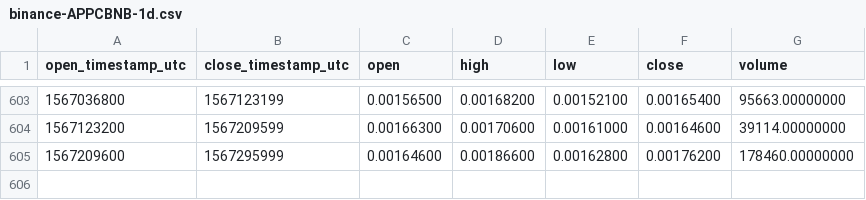
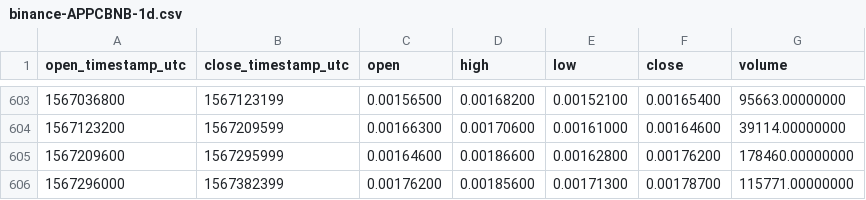
Before and after one commit to cryptobigbro/binance-APPCBNB, a CSV file: binance-APPCBNB-1d.csv, drawn as a sheet; only a part is shown, gaps mark what is left out.

Commit message:
Update OHLCV data.

```diff
--- a/binance-APPCBNB-1d.csv
+++ b/binance-APPCBNB-1d.csv
@@ -605 +605,2 @@ open_timestamp_utc,close_timestamp_utc,open,high,low,close,volume
 1567209600,1567295999,0.00164600,0.00186600,0.00162800,0.00176200,178460.00000000
+1567296000,1567382399,0.00176200,0.00185600,0.00171300,0.00178700,115771.00000000
```
Also changed, not shown: 1 other file.
